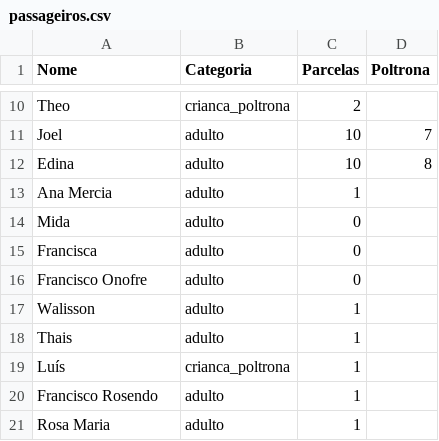
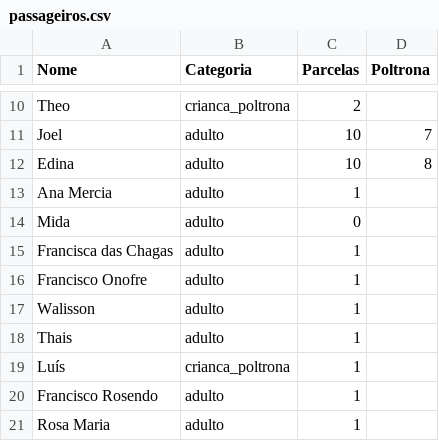
Before and after one commit to wandembergvrs/viagem2027, a CSV file: passageiros.csv, drawn as a sheet; only a part is shown, gaps mark what is left out.

Commit message:
Atualizar o passageiros.csv

```diff
--- a/passageiros.csv
+++ b/passageiros.csv
@@ -14,4 +14,4 @@ Ana Mercia;adulto;1
 Mida;adulto;0
-Francisca;adulto;0
-Francisco Onofre;adulto;0
+Francisca das Chagas;adulto;1
+Francisco Onofre;adulto;1
 Walisson;adulto;1
```
